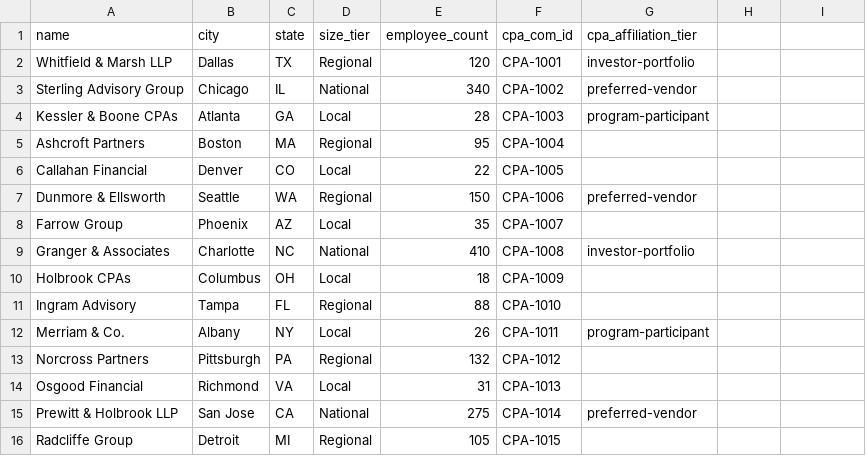
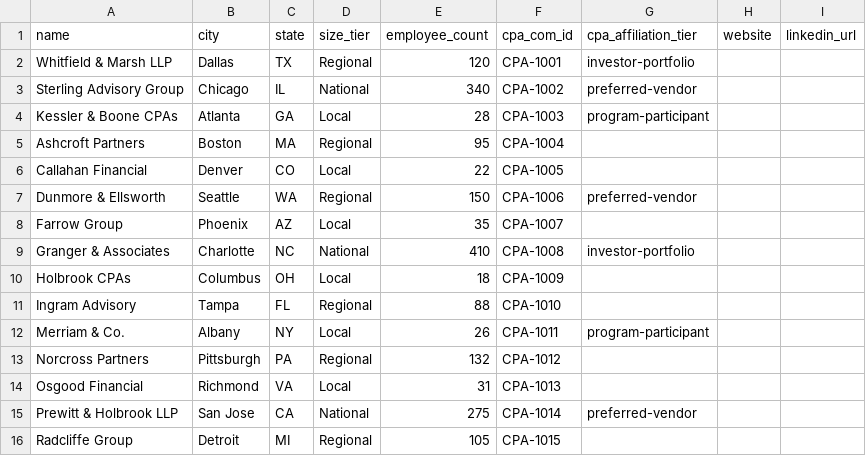
Before and after one commit to gkingston-cpu/pitchpro, a CSV file: data/firms.sample.csv, drawn as a sheet; the diff names each change by its address in the sheet, - before the commit and + after, or states it on an @@ line.

```diff
--- a/data/firms.sample.csv
+++ b/data/firms.sample.csv
-H1: (empty)
+H1: website
-I1: (empty)
+I1: linkedin_url
```
Also changed, not shown: 10 other files.
